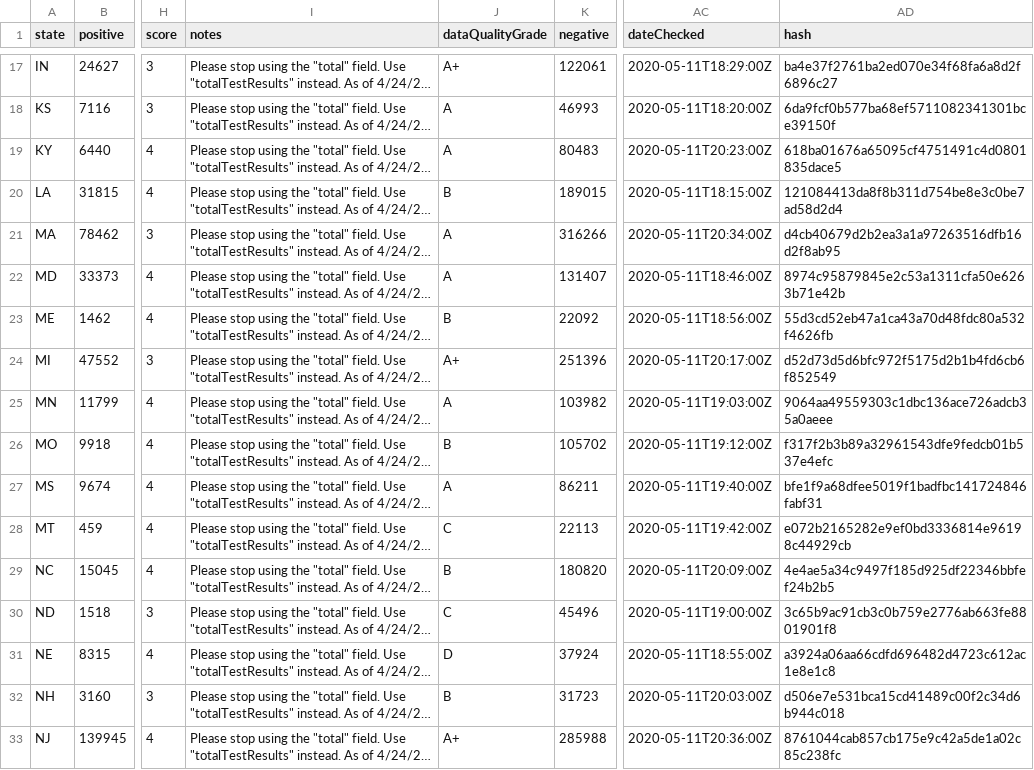
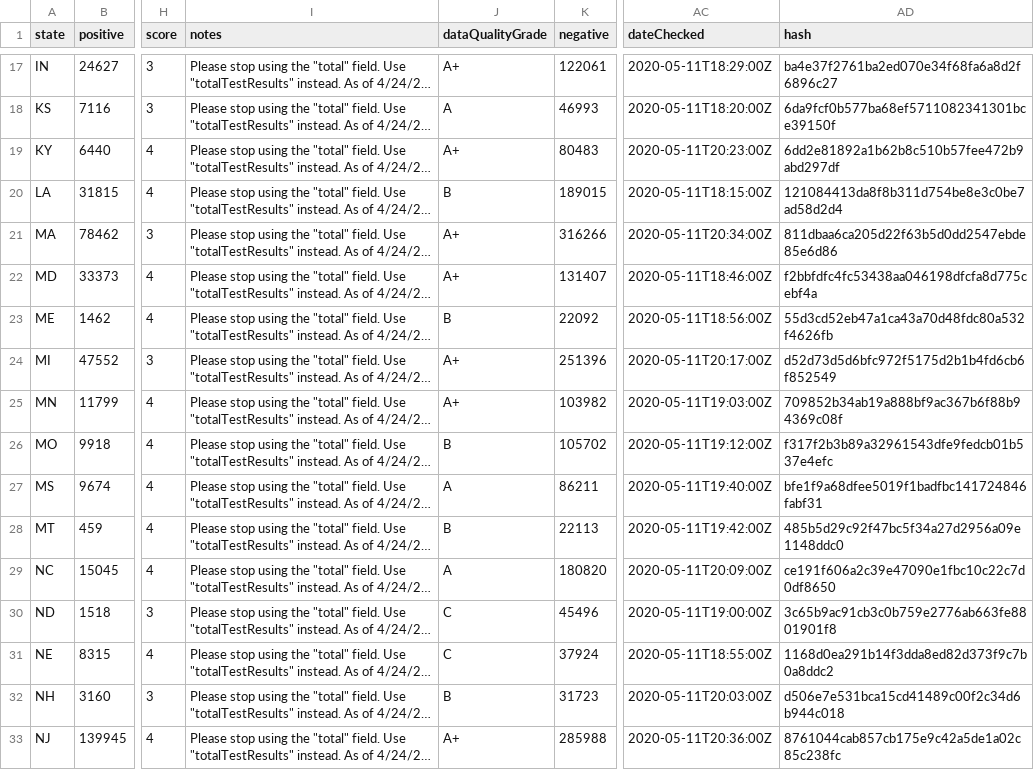
Before and after one commit to thoo/covid-tracking-data, a CSV file: data/states_current.csv, drawn as a sheet; only a part is shown, gaps mark what is left out; long unchanged cells end in …; the diff covers the shown part only; the diff names each change by its address in the sheet, - before the commit and + after, or states it on an @@ line.

```diff
--- a/data/states_current.csv
+++ b/data/states_current.csv
-J19 (dataQualityGrade): A
+J19 (dataQualityGrade): A+
-AD19 (hash): 618ba01676a65095cf4751491c4d0801835dace5
+AD19 (hash): 6dd2e81892a1b62b8c510b57fee472b9abd297df
-J21:J22 (dataQualityGrade): A
+J21:J22 (dataQualityGrade): A+
-AD21 (hash): d4cb40679d2b2ea3a1a97263516dfb16d2f8ab95
+AD21 (hash): 811dbaa6ca205d22f63b5d0dd2547ebde85e6d86
-AD22 (hash): 8974c95879845e2c53a1311cfa50e6263b71e42b
+AD22 (hash): f2bbfdfc4fc53438aa046198dfcfa8d775cebf4a
-J25 (dataQualityGrade): A
+J25 (dataQualityGrade): A+
-AD25 (hash): 9064aa49559303c1dbc136ace726adcb35a0aeee
+AD25 (hash): 709852b34ab19a888bf9ac367b6f88b94369c08f
-J28 (dataQualityGrade): C
+J28 (dataQualityGrade): B
-AD28 (hash): e072b2165282e9ef0bd3336814e96198c44929cb
+AD28 (hash): 485b5d29c92f47bc5f34a27d2956a09e1148ddc0
-J29 (dataQualityGrade): B
+J29 (dataQualityGrade): A
-AD29 (hash): 4e4ae5a34c9497f185d925df22346bbfef24b2b5
+AD29 (hash): ce191f606a2c39e47090e1fbc10c22c7d0df8650
-J31 (dataQualityGrade): D
+J31 (dataQualityGrade): C
-AD31 (hash): a3924a06aa66cdfd696482d4723c612ac1e8e1c8
+AD31 (hash): 1168d0ea291b14f3dda8ed82d373f9c7b0a8ddc2
```
Also changed, not shown: 24 edited cells elsewhere in this file.
